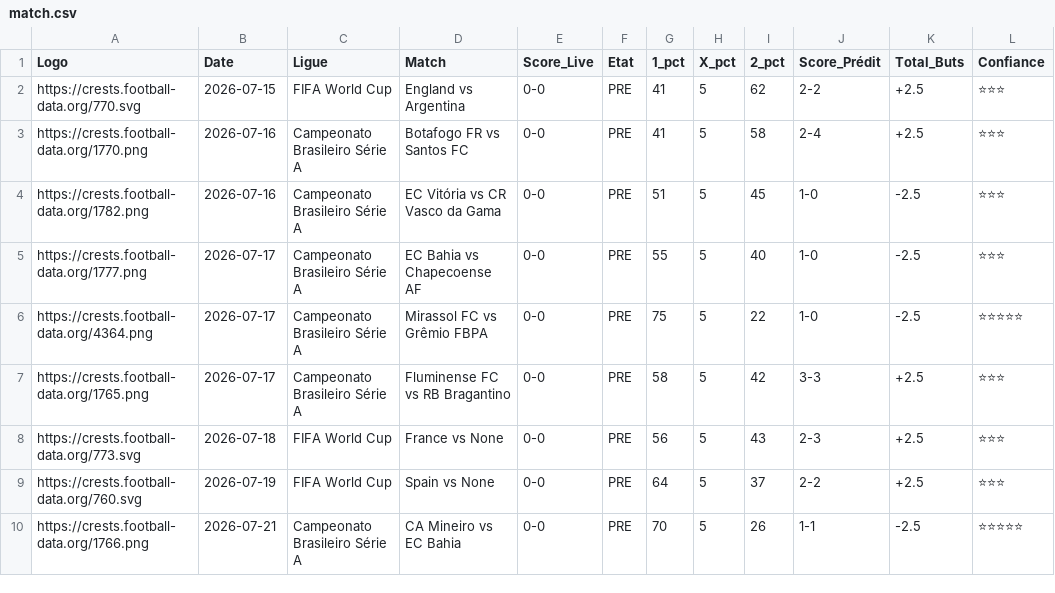
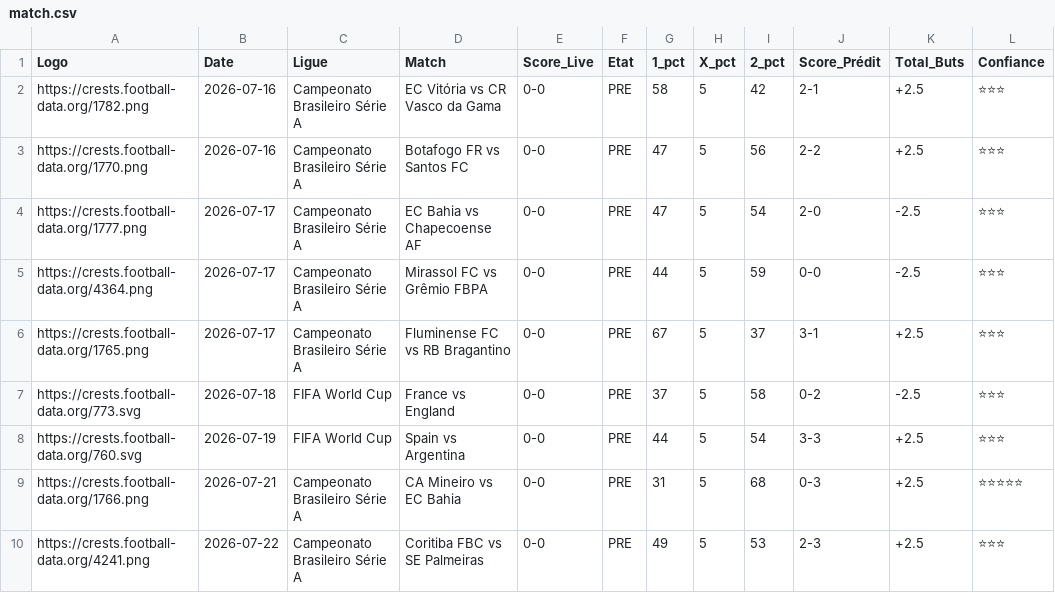
Before and after one commit to magangaromy7-del/ia-foot-hemery, a CSV file: match.csv, drawn as a sheet.

Commit message:
Mise à jour auto des matchs

```diff
--- a/match.csv
+++ b/match.csv
@@ -1,10 +1,10 @@
 Logo,Date,Ligue,Match,Score_Live,Etat,1_pct,X_pct,2_pct,Score_Prédit,Total_Buts,Confiance
-https://crests.football-data.org/770.svg,2026-07-15,FIFA World Cup,England vs Argentina,0-0,PRE,41,5,62,2-2,+2.5,⭐⭐⭐
-https://crests.football-data.org/1770.png,2026-07-16,Campeonato Brasileiro Série A,Botafogo FR vs Santos FC,0-0,PRE,41,5,58,2-4,+2.5,⭐⭐⭐
-https://crests.football-data.org/1782.png,2026-07-16,Campeonato Brasileiro Série A,EC Vitória vs CR Vasco da Gama,0-0,PRE,51,5,45,1-0,-2.5,⭐⭐⭐
-https://crests.football-data.org/1777.png,2026-07-17,Campeonato Brasileiro Série A,EC Bahia vs Chapecoense AF,0-0,PRE,55,5,40,1-0,-2.5,⭐⭐⭐
-https://crests.football-data.org/4364.png,2026-07-17,Campeonato Brasileiro Série A,Mirassol FC vs Grêmio FBPA,0-0,PRE,75,5,22,1-0,-2.5,⭐⭐⭐⭐⭐
-https://crests.football-data.org/1765.png,2026-07-17,Campeonato Brasileiro Série A,Fluminense FC vs RB Bragantino,0-0,PRE,58,5,42,3-3,+2.5,⭐⭐⭐
-https://crests.football-data.org/773.svg,2026-07-18,FIFA World Cup,France vs None,0-0,PRE,56,5,43,2-3,+2.5,⭐⭐⭐
-https://crests.football-data.org/760.svg,2026-07-19,FIFA World Cup,Spain vs None,0-0,PRE,64,5,37,2-2,+2.5,⭐⭐⭐
-https://crests.football-data.org/1766.png,2026-07-21,Campeonato Brasileiro Série A,CA Mineiro vs EC Bahia,0-0,PRE,70,5,26,1-1,-2.5,⭐⭐⭐⭐⭐
+https://crests.football-data.org/1782.png,2026-07-16,Campeonato Brasileiro Série A,EC Vitória vs CR Vasco da Gama,0-0,PRE,58,5,42,2-1,+2.5,⭐⭐⭐
+https://crests.football-data.org/1770.png,2026-07-16,Campeonato Brasileiro Série A,Botafogo FR vs Santos FC,0-0,PRE,47,5,56,2-2,+2.5,⭐⭐⭐
+https://crests.football-data.org/1777.png,2026-07-17,Campeonato Brasileiro Série A,EC Bahia vs Chapecoense AF,0-0,PRE,47,5,54,2-0,-2.5,⭐⭐⭐
+https://crests.football-data.org/4364.png,2026-07-17,Campeonato Brasileiro Série A,Mirassol FC vs Grêmio FBPA,0-0,PRE,44,5,59,0-0,-2.5,⭐⭐⭐
+https://crests.football-data.org/1765.png,2026-07-17,Campeonato Brasileiro Série A,Fluminense FC vs RB Bragantino,0-0,PRE,67,5,37,3-1,+2.5,⭐⭐⭐
+https://crests.football-data.org/773.svg,2026-07-18,FIFA World Cup,France vs England,0-0,PRE,37,5,58,0-2,-2.5,⭐⭐⭐
+https://crests.football-data.org/760.svg,2026-07-19,FIFA World Cup,Spain vs Argentina,0-0,PRE,44,5,54,3-3,+2.5,⭐⭐⭐
+https://crests.football-data.org/1766.png,2026-07-21,Campeonato Brasileiro Série A,CA Mineiro vs EC Bahia,0-0,PRE,31,5,68,0-3,+2.5,⭐⭐⭐⭐⭐
+https://crests.football-data.org/4241.png,2026-07-22,Campeonato Brasileiro Série A,Coritiba FBC vs SE Palmeiras,0-0,PRE,49,5,53,2-3,+2.5,⭐⭐⭐
```
